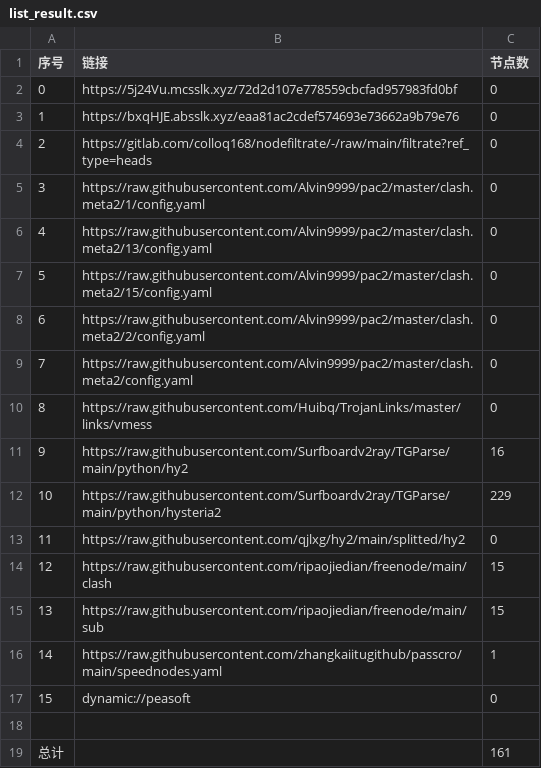
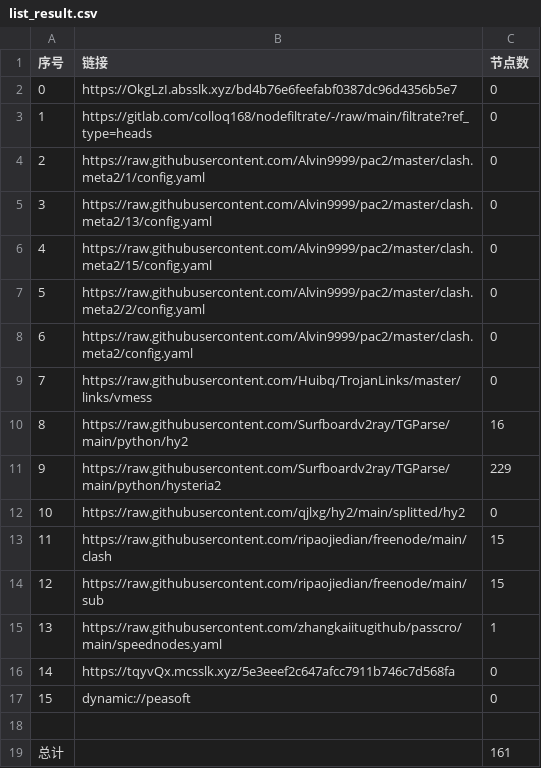
Before and after one commit to rf916711-del/AutoMergePublicNodes, a CSV file: list_result.csv, drawn as a sheet; removed rows and columns are numbered as before the commit, all else as after; the diff names each change by its address in the sheet, - before the commit and + after, or states it on an @@ line.

```diff
--- a/list_result.csv
+++ b/list_result.csv
-row 2: 0 | https://5j24Vu.mcsslk.xyz/72d2d107e778559cbcfad957983fd0bf | 0
@@ column A (序号) renumbered between rows 2 and 15 @@
-B2 (链接): https://bxqHJE.absslk.xyz/eaa81ac2cdef574693e73662a9b79e76
+B2 (链接): https://OkgLzI.absslk.xyz/bd4b76e6feefabf0387dc96d4356b5e7
+row 16: 14 | https://tqyvQx.mcsslk.xyz/5e3eeef2c647afcc7911b746c7d568fa | 0
```
Also changed, not shown: 16 other files.
